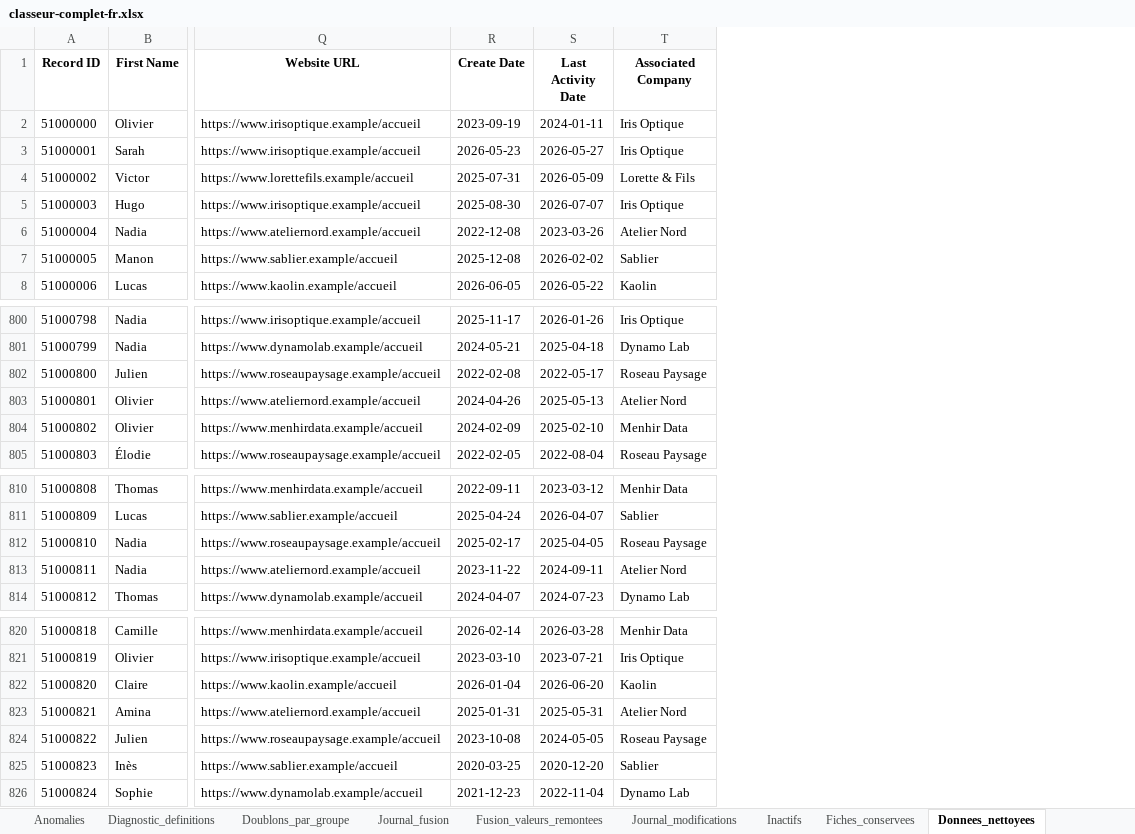
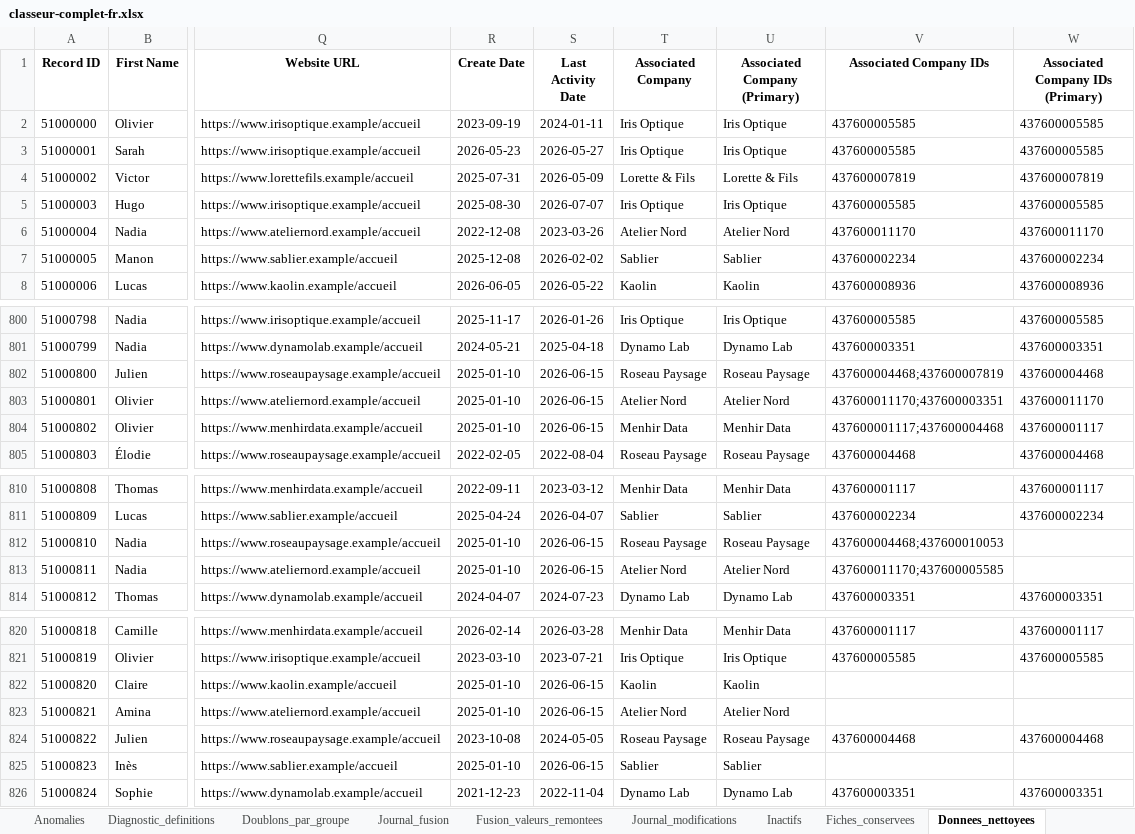
Before and after one commit to anthony-inspectable/exemple-audit-crm-hubspot, an Excel workbook: exemple/classeur-complet-fr.xlsx, sheet Donnees_nettoyees, drawn as a sheet; only a part is shown, gaps mark what is left out; values as stored, in another font and other column widths than the file's, no borders; the diff covers the shown part only; the diff names each change by its address in the sheet, - before the commit and + after, or states it on an @@ line.

```diff
--- a/exemple/classeur-complet-fr.xlsx (sheet Donnees_nettoyees)
+++ b/exemple/classeur-complet-fr.xlsx (sheet Donnees_nettoyees)
+column U (Associated Company (Primary)), rows 2-8: Iris Optique | Iris Optique | Lorette & Fils | Iris Optique | Atelier Nord | Sablier | Kaolin; rows 800-805: Iris Optique | Dynamo Lab | Roseau Paysage | Atelier Nord | Menhir Data | Roseau Paysage; rows 810-814: Menhir Data | Sablier | Roseau Paysage | Atelier Nord | Dynamo Lab; rows 820-826: Menhir Data | Iris Optique | Kaolin | Atelier Nord | Roseau Paysage | Sablier | Dynamo Lab
+column V (Associated Company IDs), rows 2-8: 437600005585 | 437600005585 | 437600007819 | 437600005585 | 437600011170 | 437600002234 | 437600008936; rows 800-805: 437600005585 | 437600003351 | 437600004468;437600007819 | 437600011170;437600003351 | 437600001117;437600004468 | 437600004468; rows 810-814: 437600001117 | 437600002234 | 437600004468;437600010053 | 437600011170;437600005585 | 437600003351; rows 820-826: 437600001117 | 437600005585 |  |  | 437600004468 |  | 437600003351
+column W (Associated Company IDs (Primary)), rows 2-8: 437600005585 | 437600005585 | 437600007819 | 437600005585 | 437600011170 | 437600002234 | 437600008936; rows 800-805: 437600005585 | 437600003351 | 437600004468 | 437600011170 | 437600001117 | 437600004468; rows 810-814: 437600001117 | 437600002234 |  |  | 437600003351; rows 820-826: 437600001117 | 437600005585 |  |  | 437600004468 |  | 437600003351
-R802 (Create Date): 2022-02-08
+R802 (Create Date): 2025-01-10
-S802 (Last Activity Date): 2022-05-17
+S802 (Last Activity Date): 2026-06-15
-R803 (Create Date): 2024-04-26
+R803 (Create Date): 2025-01-10
-S803 (Last Activity Date): 2025-05-13
+S803 (Last Activity Date): 2026-06-15
-R804 (Create Date): 2024-02-09
+R804 (Create Date): 2025-01-10
-S804 (Last Activity Date): 2025-02-10
+S804 (Last Activity Date): 2026-06-15
-R812 (Create Date): 2025-02-17
+R812 (Create Date): 2025-01-10
-S812 (Last Activity Date): 2025-04-05
+S812 (Last Activity Date): 2026-06-15
-R813 (Create Date): 2023-11-22
+R813 (Create Date): 2025-01-10
-S813 (Last Activity Date): 2024-09-11
+S813 (Last Activity Date): 2026-06-15
-R822 (Create Date): 2026-01-04
+R822 (Create Date): 2025-01-10
-S822 (Last Activity Date): 2026-06-20
+S822 (Last Activity Date): 2026-06-15
-R823 (Create Date): 2025-01-31
+R823 (Create Date): 2025-01-10
-S823 (Last Activity Date): 2025-05-31
+S823 (Last Activity Date): 2026-06-15
-R825 (Create Date): 2020-03-25
+R825 (Create Date): 2025-01-10
-S825 (Last Activity Date): 2020-12-20
+S825 (Last Activity Date): 2026-06-15
```
Also changed, not shown: 2 edited cells elsewhere in this sheet, sheet Associations, sheet Fiches_conservees, sheet Campagne_Prete, sheet Inactifs, sheet Detail_par_fiche, sheet Doublons_par_groupe, 10 more sheets, 24 other files.
